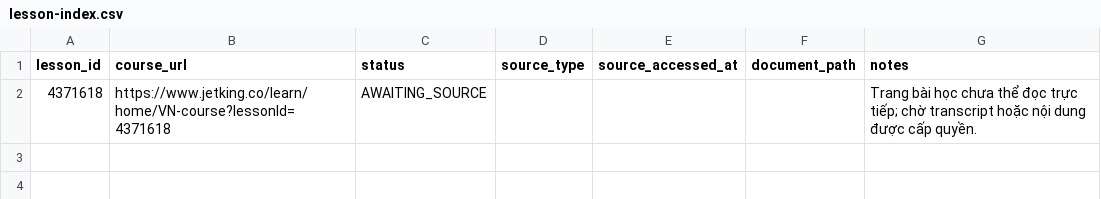
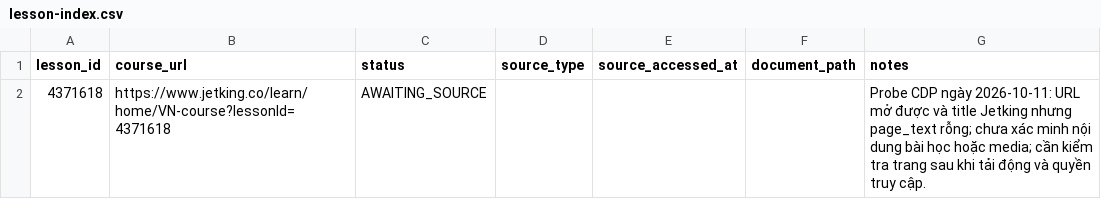
Before and after one commit to nguyenletrian/AIClassDocuments, a CSV file: sources/lesson-index.csv, drawn as a sheet.

Commit message:
Record empty Jetking DOM extraction; keep lesson awaiting source

```diff
--- a/sources/lesson-index.csv
+++ b/sources/lesson-index.csv
@@ -1,2 +1,2 @@
 lesson_id,course_url,status,source_type,source_accessed_at,document_path,notes
-4371618,https://www.jetking.co/learn/home/VN-course?lessonId=4371618,AWAITING_SOURCE,,,,Trang bài học chưa thể đọc trực tiếp; chờ transcript hoặc nội dung được cấp quyền.
+4371618,https://www.jetking.co/learn/home/VN-course?lessonId=4371618,AWAITING_SOURCE,,,,Probe CDP ngày 2026-10-11: URL mở được và title Jetking nhưng page_text rỗng; chưa xác minh nội dung bài học hoặc media; cần kiểm tra trang sau khi tải động và quyền truy cập.
```
